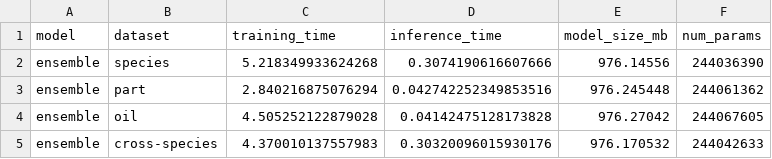
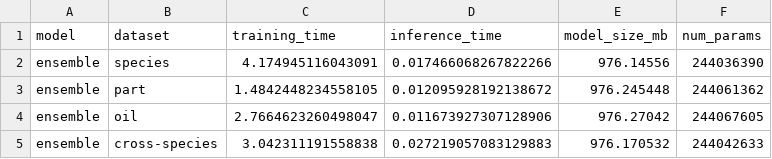
Before and after one commit to woodRock/fishy-business, a CSV file: code/logs/benchmark_results_ensemble.csv, drawn as a sheet.

```diff
--- a/code/logs/benchmark_results_ensemble.csv
+++ b/code/logs/benchmark_results_ensemble.csv
@@ -1,5 +1,5 @@
 model,dataset,training_time,inference_time,model_size_mb,num_params
-ensemble,species,5.218349933624268,0.3074190616607666,976.14556,244036390
-ensemble,part,2.840216875076294,0.042742252349853516,976.245448,244061362
-ensemble,oil,4.505252122879028,0.04142475128173828,976.27042,244067605
-ensemble,cross-species,4.370010137557983,0.30320096015930176,976.170532,244042633
+ensemble,species,4.174945116043091,0.017466068267822266,976.14556,244036390
+ensemble,part,1.4842448234558105,0.012095928192138672,976.245448,244061362
+ensemble,oil,2.7664623260498047,0.011673927307128906,976.27042,244067605
+ensemble,cross-species,3.042311191558838,0.027219057083129883,976.170532,244042633
```
Also changed, not shown: code/logs/benchmark_results_all_transformers.csv, code/logs/benchmark_results_moe.csv, 3 other files.
